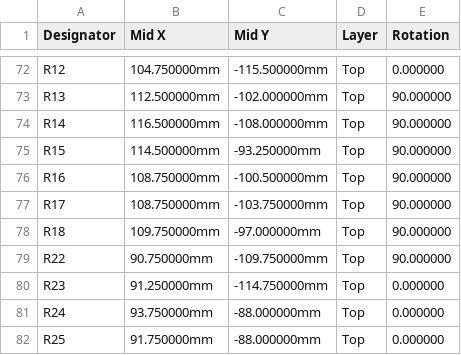
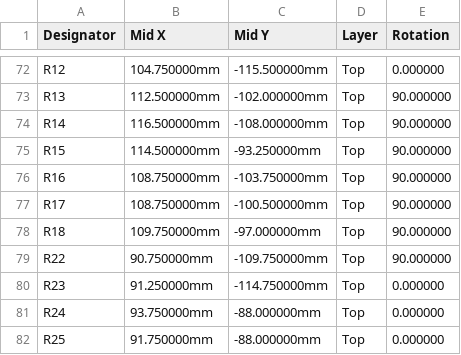
Before and after one commit to benlamonica/drone-show, a CSV file: hardware/flight-controller/fab/show-fc-revA-cpl.csv, drawn as a sheet; only a part is shown, gaps mark what is left out.

```diff
--- a/hardware/flight-controller/fab/show-fc-revA-cpl.csv
+++ b/hardware/flight-controller/fab/show-fc-revA-cpl.csv
@@ -75,4 +75,4 @@ R14,116.500000mm,-108.000000mm,Top,90.000000
 R15,114.500000mm,-93.250000mm,Top,90.000000
-R16,108.750000mm,-100.500000mm,Top,90.000000
-R17,108.750000mm,-103.750000mm,Top,90.000000
+R16,108.750000mm,-103.750000mm,Top,90.000000
+R17,108.750000mm,-100.500000mm,Top,90.000000
 R18,109.750000mm,-97.000000mm,Top,90.000000
```
Also changed, not shown: 26 other files.
